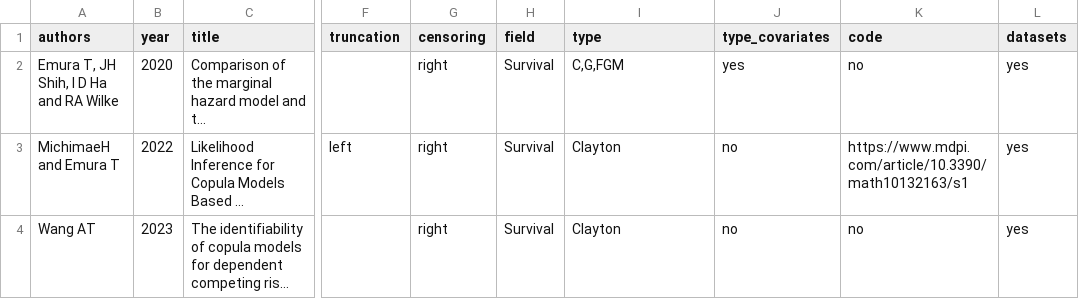
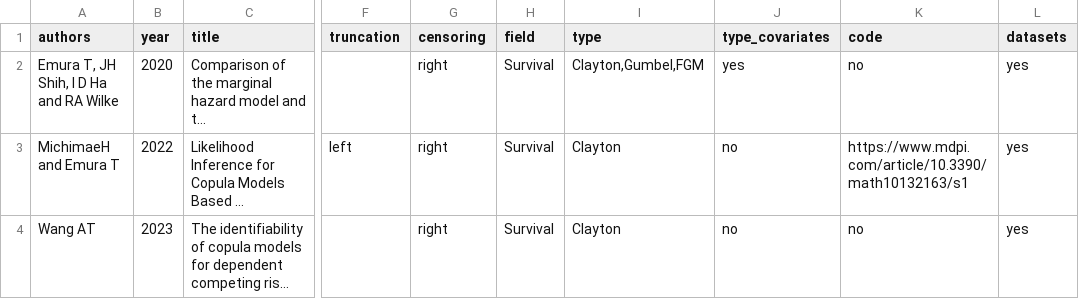
Before and after one commit to jmajakwara/Copula-CR, a CSV file: table.csv, drawn as a sheet; only a part is shown, gaps mark what is left out; long unchanged cells end in …; the diff names each change by its address in the sheet, - before the commit and + after, or states it on an @@ line.

Commit message:
Update table. L1csv

```diff
--- a/table.csv
+++ b/table.csv
-I2 (type): C,G,FGM
+I2 (type): Clayton,Gumbel,FGM
```
